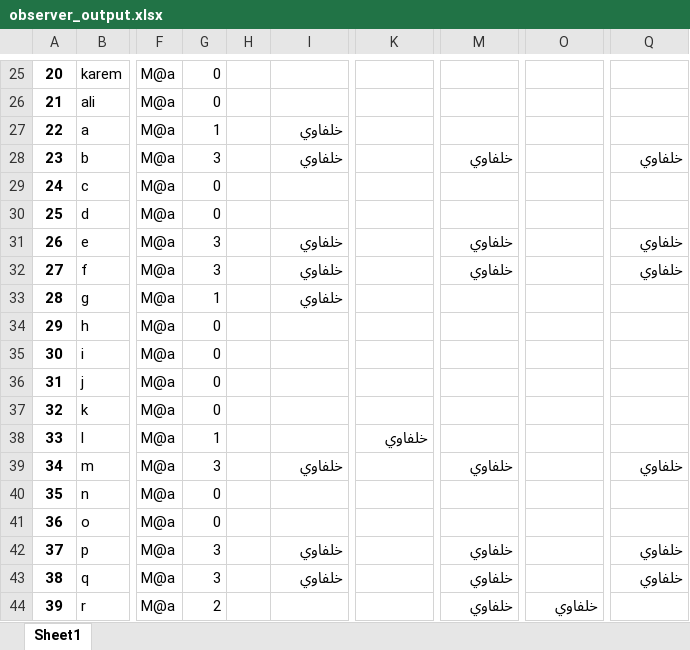
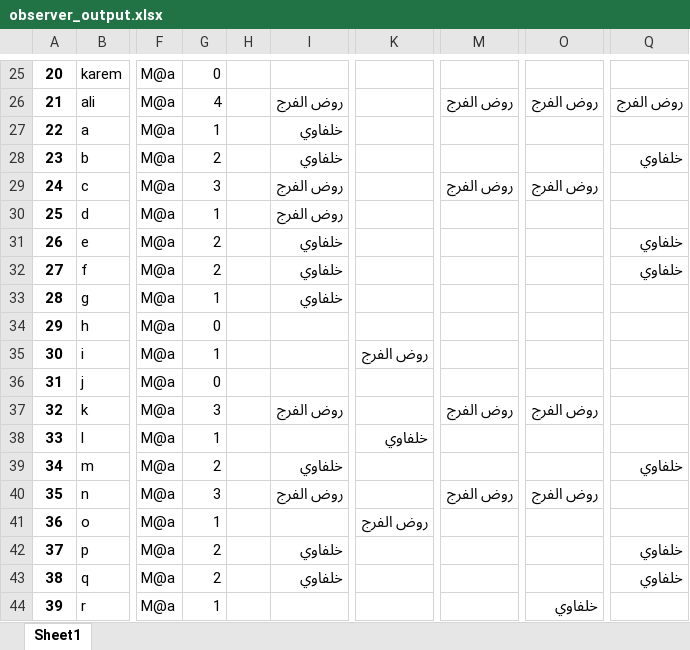
Before and after one commit to CSE-SUMMER-TRAINING/final-code, an Excel workbook: observer_output.xlsx, sheet Sheet1, drawn as a sheet; only a part is shown, gaps mark what is left out; values as stored, in another font and other column widths than the file's, no borders; the diff covers the shown part only; the diff names each change by its address in the sheet, - before the commit and + after, or states it on an @@ line.

```diff
--- a/observer_output.xlsx (sheet Sheet1)
+++ b/observer_output.xlsx (sheet Sheet1)
-G26: 0
+G26: 4
-I26: (empty)
+I26: روض الفرج
-M26: (empty)
+M26: روض الفرج
-O26: (empty)
+O26: روض الفرج
-Q26: (empty)
+Q26: روض الفرج
-G28: 3
+G28: 2
-M28: خلفاوي
+M28: (empty)
-G29: 0
+G29: 3
-I29:I30: (empty)
+I29:I30: روض الفرج
-M29: (empty)
+M29: روض الفرج
-O29: (empty)
+O29: روض الفرج
-G30: 0
+G30: 1
-G31:G32: 3
+G31:G32: 2
-M31:M32: خلفاوي
+M31:M32: (empty)
-G35: 0
+G35: 1
-K35: (empty)
+K35: روض الفرج
-G37: 0
+G37: 3
-I37: (empty)
+I37: روض الفرج
-M37: (empty)
+M37: روض الفرج
-O37: (empty)
+O37: روض الفرج
-G39: 3
+G39: 2
-M39: خلفاوي
+M39: (empty)
-G40: 0
+G40: 3
-I40: (empty)
+I40: روض الفرج
-M40: (empty)
+M40: روض الفرج
-O40: (empty)
+O40: روض الفرج
-G41: 0
+G41: 1
-K41: (empty)
+K41: روض الفرج
-G42:G43: 3
+G42:G43: 2
-M42:M44: خلفاوي
+M42:M44: (empty)
-G44: 2
+G44: 1
```
Also changed, not shown: 623 edited cells elsewhere in this sheet, hallsWithAllData.xlsx, 6 other files.
